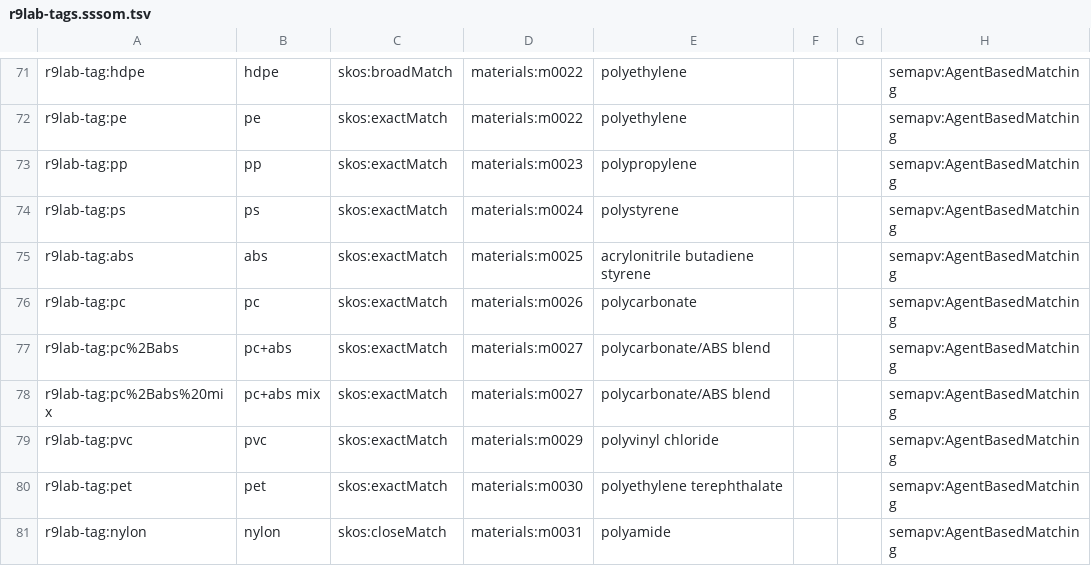
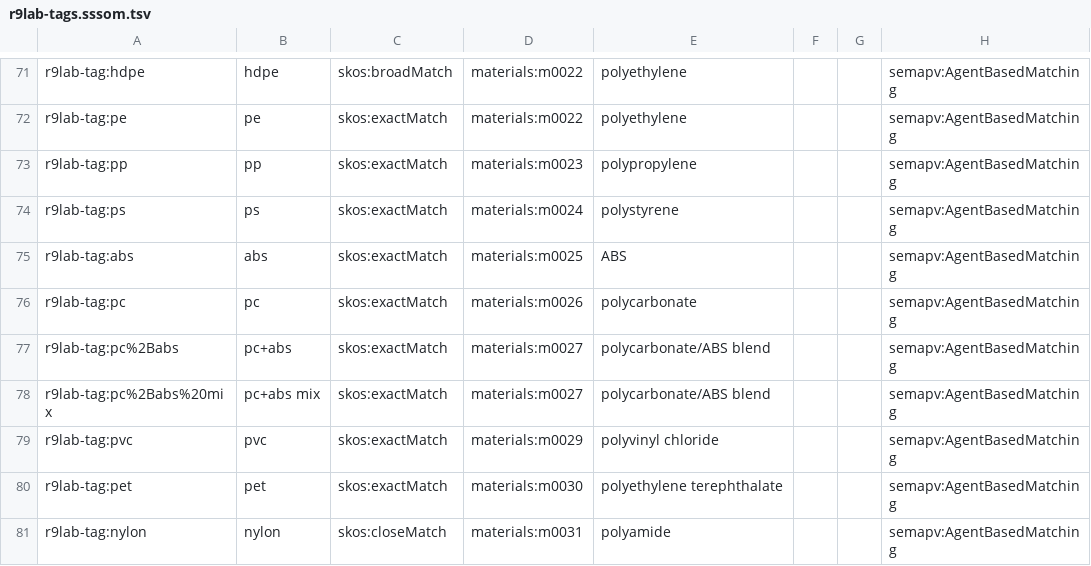
Before and after one commit to simonvanlierde/r9lab-vocabulary, a TSV file: mappings/r9lab-tags.sssom.tsv, drawn as a sheet; only a part is shown, gaps mark what is left out.

```diff
--- a/mappings/r9lab-tags.sssom.tsv
+++ b/mappings/r9lab-tags.sssom.tsv
@@ -74,3 +74,3 @@ r9lab-tag:pp	pp	skos:exactMatch	materials:m0023	polypropylene			semapv:AgentBase
 r9lab-tag:ps	ps	skos:exactMatch	materials:m0024	polystyrene			semapv:AgentBasedMatching
-r9lab-tag:abs	abs	skos:exactMatch	materials:m0025	acrylonitrile butadiene styrene			semapv:AgentBasedMatching
+r9lab-tag:abs	abs	skos:exactMatch	materials:m0025	ABS			semapv:AgentBasedMatching
 r9lab-tag:pc	pc	skos:exactMatch	materials:m0026	polycarbonate			semapv:AgentBasedMatching
```
Also changed, not shown: 3 other files.
